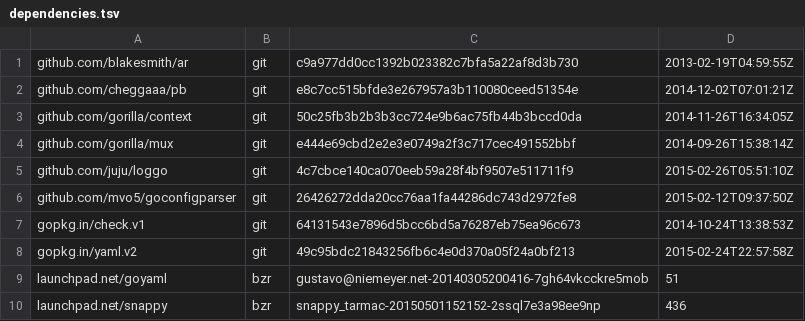
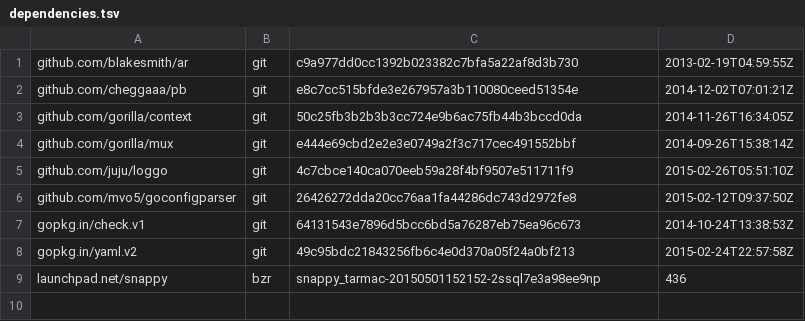
Before and after one commit to canonical/snapweb, a TSV file: dependencies.tsv, drawn as a sheet.

```diff
--- a/dependencies.tsv
+++ b/dependencies.tsv
@@ -8,3 +8,2 @@ gopkg.in/check.v1	git	64131543e7896d5bcc6bd5a76287eb75ea96c673	2014-10-24T13:38:
 gopkg.in/yaml.v2	git	49c95bdc21843256fb6c4e0d370a05f24a0bf213	2015-02-24T22:57:58Z
-launchpad.net/goyaml	bzr	gustavo@niemeyer.net-20140305200416-7gh64vkcckre5mob	51
 launchpad.net/snappy	bzr	snappy_tarmac-20150501152152-2ssql7e3a98ee9np	436
```
Also changed, not shown: 2 other files.
